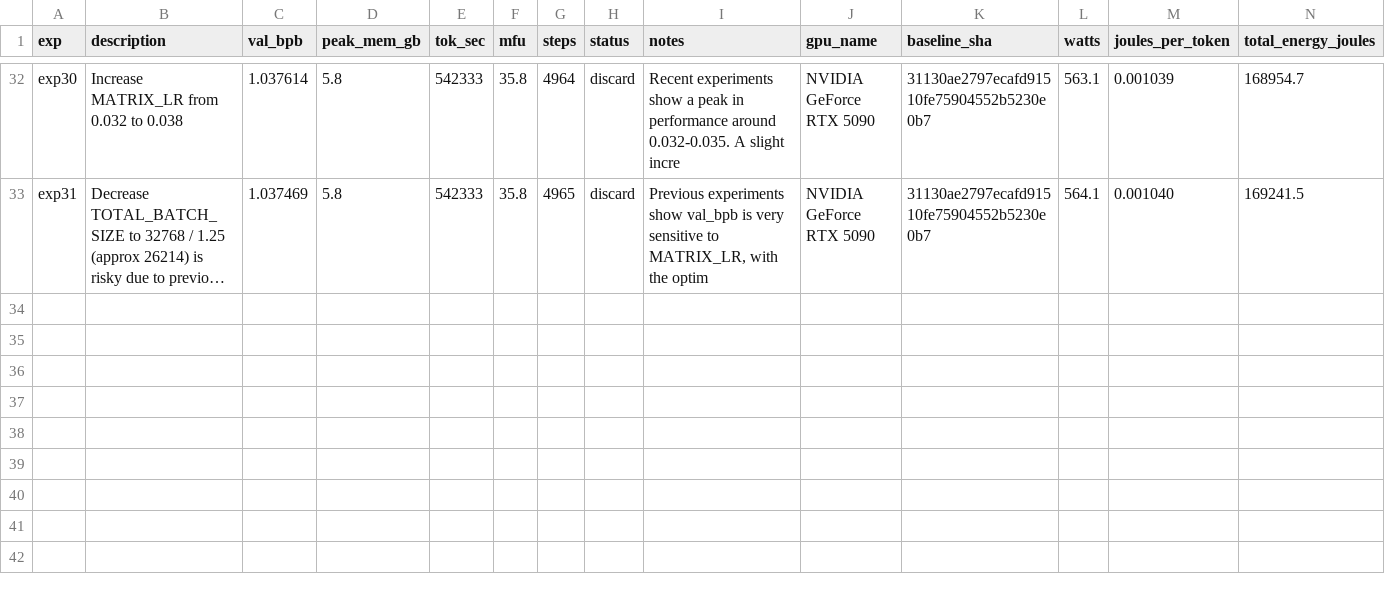
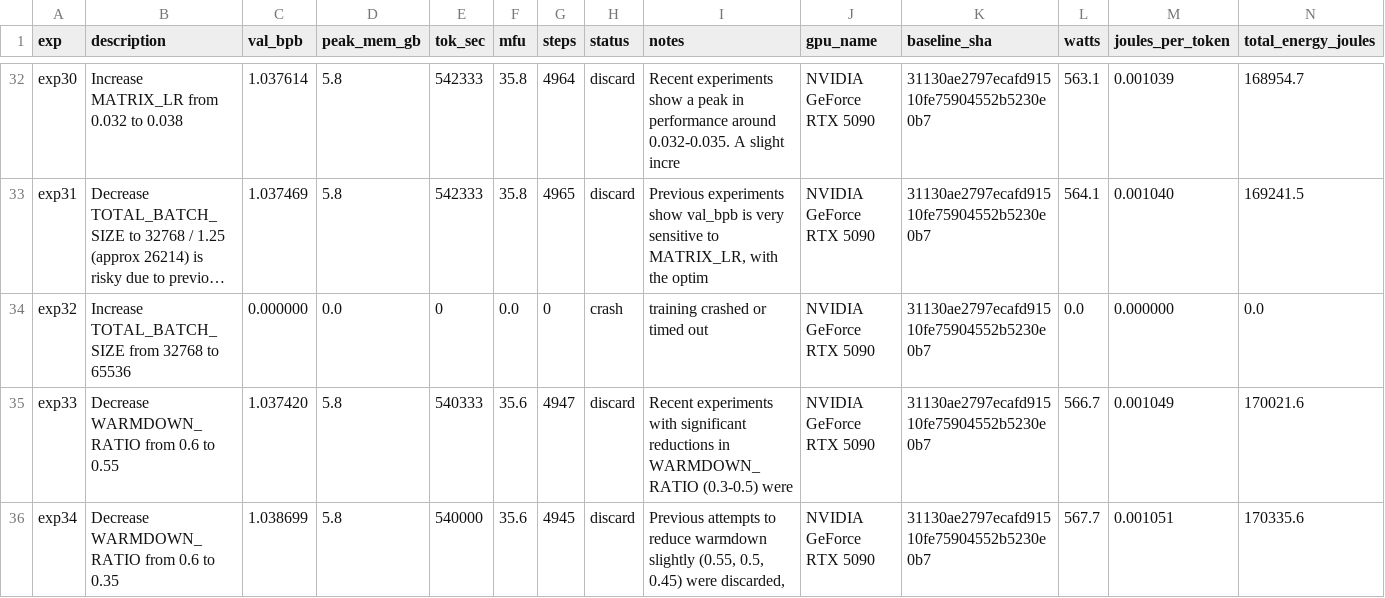
Before and after one commit to elementalcollision/autoresearch-unified, a TSV file: results_gemma4-31b_r3.tsv, drawn as a sheet; only a part is shown, gaps mark what is left out; long unchanged cells end in …; the diff names each change by its address in the sheet, - before the commit and + after, or states it on an @@ line.

Commit message:
Sync results (23:50 UTC) — exp35 | kept=7 disc=22 crash=6 | best=1.0371

```diff
--- a/results_gemma4-31b_r3.tsv
+++ b/results_gemma4-31b_r3.tsv
+row 34: exp32 | Increase TOTAL_BATCH_SIZE from 32768 to 65536 | 0.000000 | 0.0 | 0 | 0.0 | 0 | crash | training crashed or timed out | NVIDIA GeForce RTX 5090 | 31130ae2797ecafd91510fe75904552b5230e0b7 | 0.0 | 0.000000 | 0.0
+row 35: exp33 | Decrease WARMDOWN_RATIO from 0.6 to 0.55 | 1.037420 | 5.8 | 540333 | 35.6 | 4947 | discard | Recent experiments with significant reductions in WARMDOWN_RATIO (0.3-0.5) were | NVIDIA GeForce RTX 5090 | 31130ae2797ecafd91510fe75904552b5230e0b7 | 566.7 | 0.001049 | 170021.6
+row 36: exp34 | Decrease WARMDOWN_RATIO from 0.6 to 0.35 | 1.038699 | 5.8 | 540000 | 35.6 | 4945 | discard | Previous attempts to reduce warmdown slightly (0.55, 0.5, 0.45) were discarded, | NVIDIA GeForce RTX 5090 | 31130ae2797ecafd91510fe75904552b5230e0b7 | 567.7 | 0.001051 | 170335.6
```
Also changed, not shown: 1 other file.
